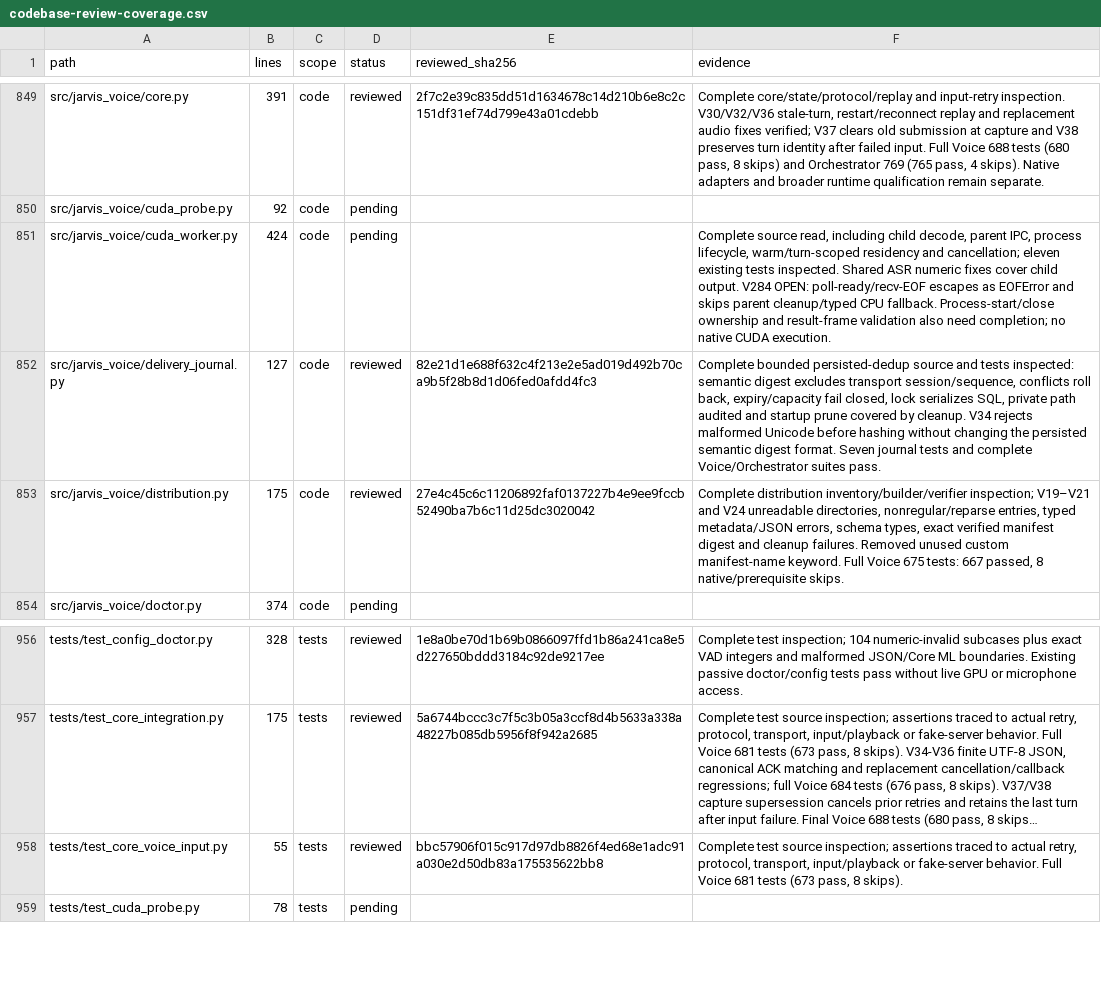
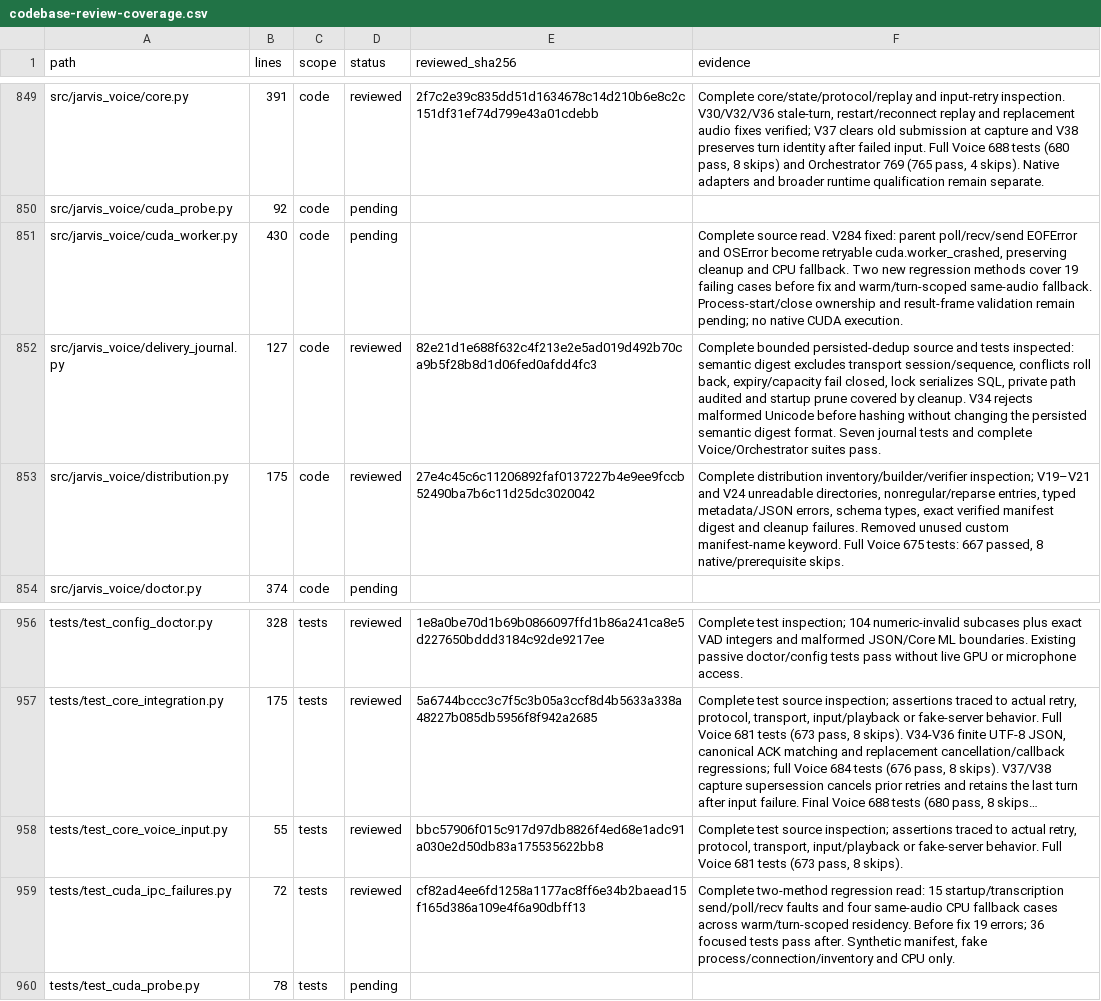
Before and after one commit to anaschatz/Cyrus, a CSV file: docs/codebase-review-coverage.csv, drawn as a sheet; only a part is shown, gaps mark what is left out; long unchanged cells end in …; the diff names each change by its address in the sheet, - before the commit and + after, or states it on an @@ line.

Commit message:
Recover CUDA channel failures through typed cleanup and CPU fallback

```diff
--- a/docs/codebase-review-coverage.csv
+++ b/docs/codebase-review-coverage.csv
-B851 (lines): 424
+B851 (lines): 430
-F851 (evidence): Complete source read, including child decode, parent IPC, process lifecycle, warm/turn-scoped residency and cancellation; eleven existing tests inspected. Shared ASR numeric fixes cover child output. V284 OPEN: poll-ready/recv-EOF escapes as EOFError and skips parent cleanup/typed CPU fallback. Process-start/close ownership and result-frame validation also need completion; no native…
+F851 (evidence): Complete source read. V284 fixed: parent poll/recv/send EOFError and OSError become retryable cuda.worker_crashed, preserving cleanup and CPU fallback. Two new regression methods cover 19 failing cases before fix and warm/turn-scoped same-audio fallback. Process-start/close ownership and result-frame validation remain pending; no native…
+row 959: tests/test_cuda_ipc_failures.py | 72 | tests | reviewed | cf82ad4ee6fd1258a1177ac8ff6e34b2baead15f165d386a109e4f6a90dbff13 | Complete two-method regression read: 15 startup/transcription send/poll/recv faults and four same-audio CPU fallback cases across warm/turn-scoped residency. Before fix 19 errors; 36 focused tests pass after. Synthetic manifest, fake process/connection/inventory and CPU only.
```
Also changed, not shown: 3 other files.
